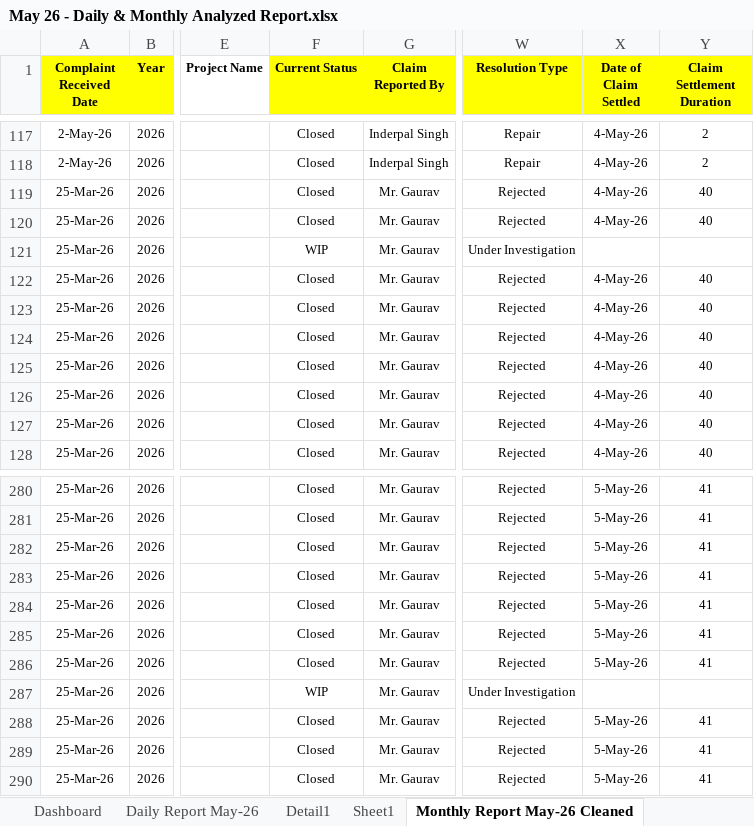
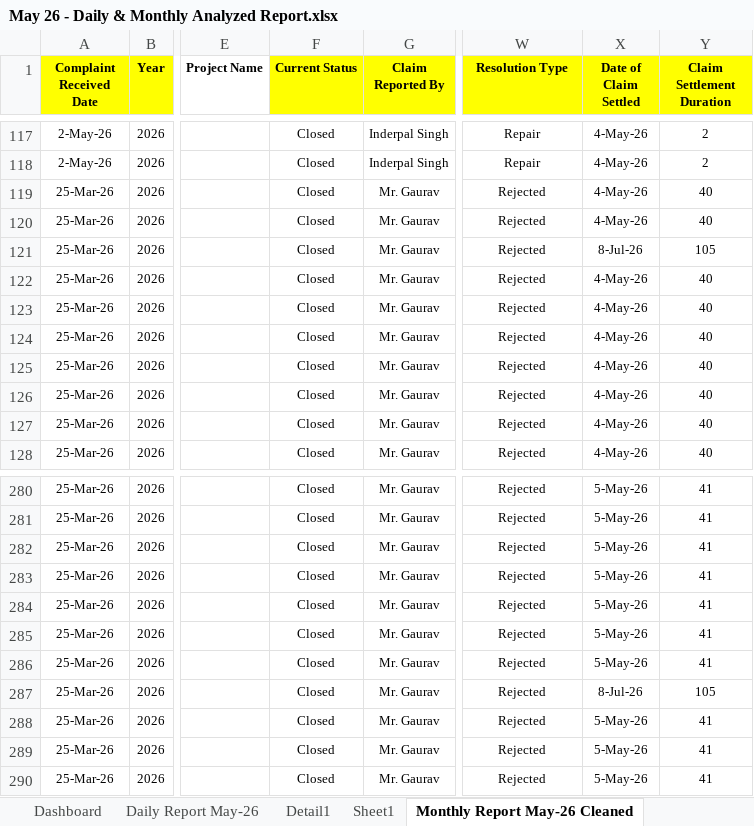
Before and after one commit to nithinjinaga/Premier-Energies-Service-Dashboard, an Excel workbook: Reports/May 26 - Daily & Monthly Analyzed Report.xlsx, sheet Monthly Report May-26 Cleaned, drawn as a sheet; only a part is shown, gaps mark what is left out; values as stored, in another font and other column widths than the file's, no borders; conditional formats not drawn; the diff covers the shown part only; the diff names each change by its address in the sheet, - before the commit and + after, or states it on an @@ line.

Commit message:
Update monthly Excel reports

```diff
--- a/Reports/May 26 - Daily & Monthly Analyzed Report.xlsx (sheet Monthly Report May-26 Cleaned)
+++ b/Reports/May 26 - Daily & Monthly Analyzed Report.xlsx (sheet Monthly Report May-26 Cleaned)
-F121 (Current Status): WIP
+F121 (Current Status): Closed
-W121 (Resolution Type): Under Investigation
+W121 (Resolution Type): Rejected
-X121 (Date of Claim Settled): (empty)
+X121 (Date of Claim Settled): 8-Jul-26
-Y121 (Claim Settlement Duration): (empty)
+Y121 (Claim Settlement Duration): 105
-F287 (Current Status): WIP
+F287 (Current Status): Closed
-W287 (Resolution Type): Under Investigation
+W287 (Resolution Type): Rejected
-X287 (Date of Claim Settled): (empty)
+X287 (Date of Claim Settled): 8-Jul-26
-Y287 (Claim Settlement Duration): (empty)
+Y287 (Claim Settlement Duration): 105
```
Also changed, not shown: 34 edited cells elsewhere in this sheet, sheet May-26 Analysis, sheet Dashboard, charts or pictures, Reports/Feb 26 - Daily & Monthly Analyzed Report.xlsx, 3 other files.
